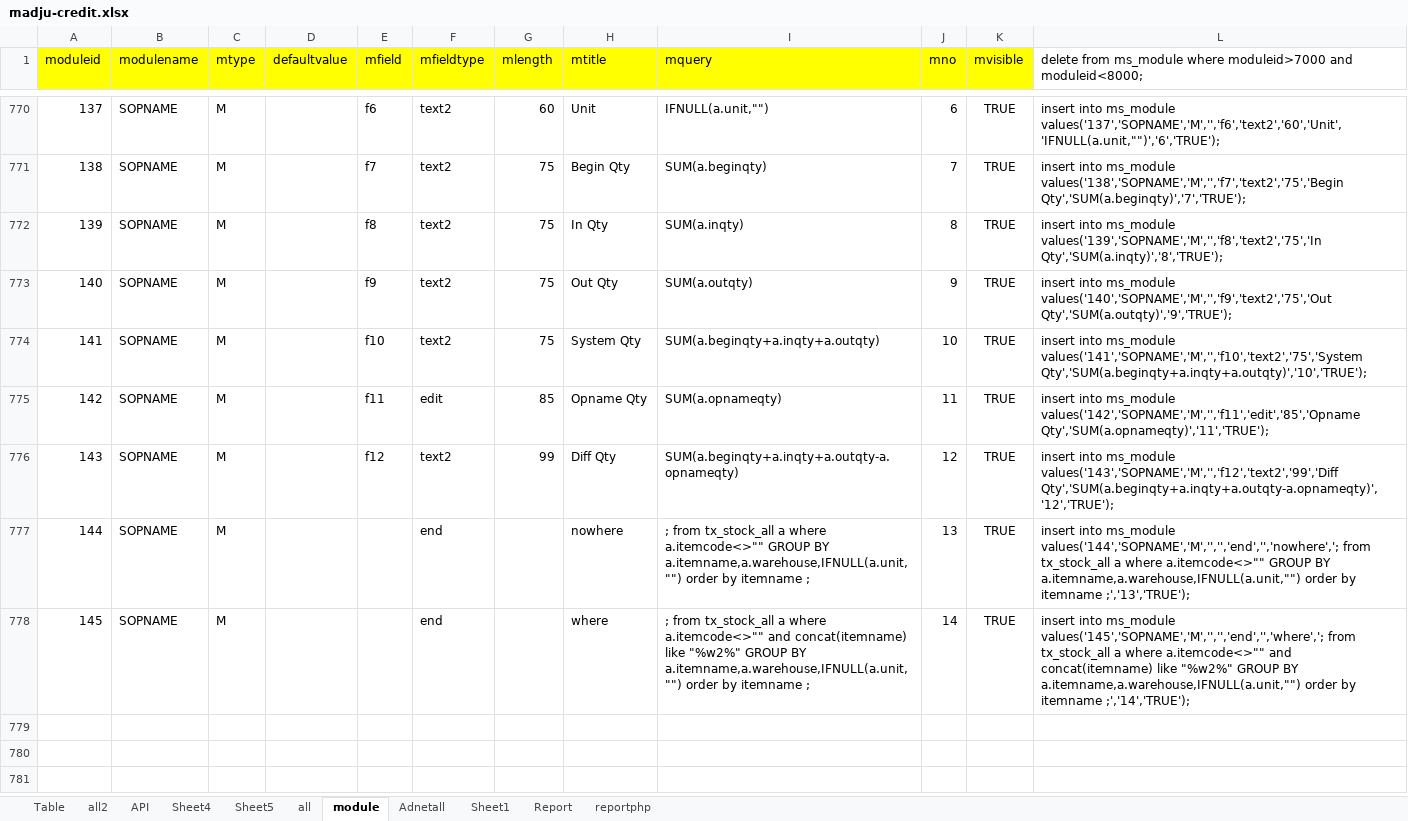
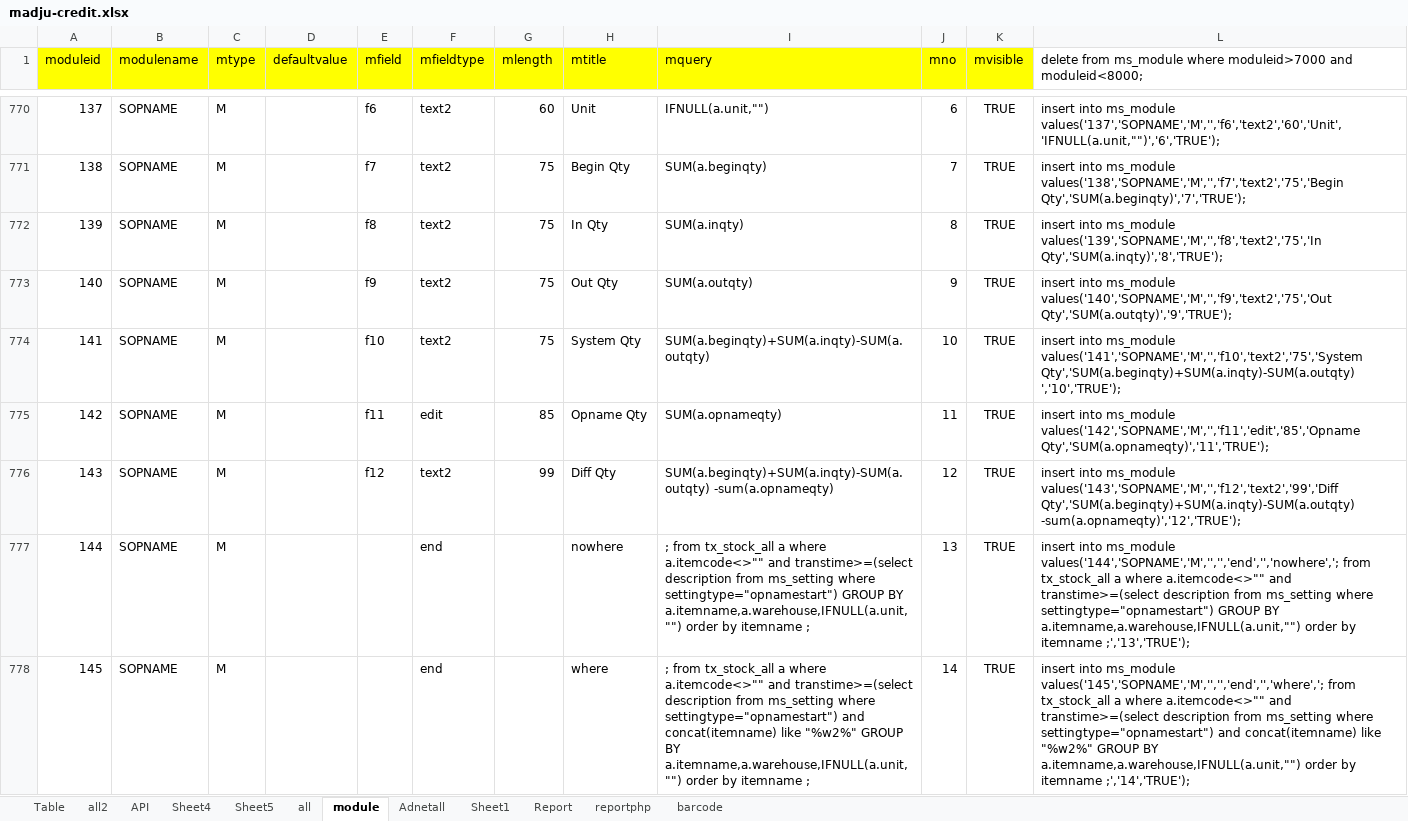
Before and after one commit to net1020/maju, an Excel workbook: madju-credit.xlsx, sheet module, drawn as a sheet; only a part is shown, gaps mark what is left out; values as stored, in another font and other column widths than the file's, no borders; the diff names each change by its address in the sheet, - before the commit and + after, or states it on an @@ line.

```diff
--- a/madju-credit.xlsx (sheet module)
+++ b/madju-credit.xlsx (sheet module)
+sheet tab: barcode
-I774 (mquery): SUM(a.beginqty+a.inqty+a.outqty)
+I774 (mquery): SUM(a.beginqty)+SUM(a.inqty)-SUM(a.outqty)
-L774: …ms_module values('141','SOPNAME','M','','f10','text2','75','System Qty','SUM(a.beginqty+a.inqty+a.outqty)','10','TRUE');
+L774: …ms_module values('141','SOPNAME','M','','f10','text2','75','System Qty','SUM(a.beginqty)+SUM(a.inqty)-SUM(a.outqty) ','10','TRUE');
-I776 (mquery): SUM(a.beginqty+a.inqty+a.outqty-a.opnameqty)
+I776 (mquery): SUM(a.beginqty)+SUM(a.inqty)-SUM(a.outqty) -sum(a.opnameqty)
-L776: …ms_module values('143','SOPNAME','M','','f12','text2','99','Diff Qty','SUM(a.beginqty+a.inqty+a.outqty-a.opnameqty)','12','TRUE');
+L776: …ms_module values('143','SOPNAME','M','','f12','text2','99','Diff Qty','SUM(a.beginqty)+SUM(a.inqty)-SUM(a.outqty) -sum(a.opnameqty)','12','TRUE');
-I777 (mquery): …where a.itemcode<>"" GROUP BY…
+I777 (mquery): …where a.itemcode<>"" and transtime>=(select description from ms_setting where settingtype="opnamestart") GROUP BY…
-L777: …where a.itemcode<>"" GROUP BY…
+L777: …where a.itemcode<>"" and transtime>=(select description from ms_setting where settingtype="opnamestart") GROUP BY…
-I778 (mquery): …a.itemcode<>"" and concat(itemname) like…
+I778 (mquery): …a.itemcode<>"" and transtime>=(select description from ms_setting where settingtype="opnamestart") and concat(itemname) like…
-L778: …a.itemcode<>"" and concat(itemname) like…
+L778: …a.itemcode<>"" and transtime>=(select description from ms_setting where settingtype="opnamestart") and concat(itemname) like…
```
Also changed, not shown: sheet Adnetall, 43 other files.
